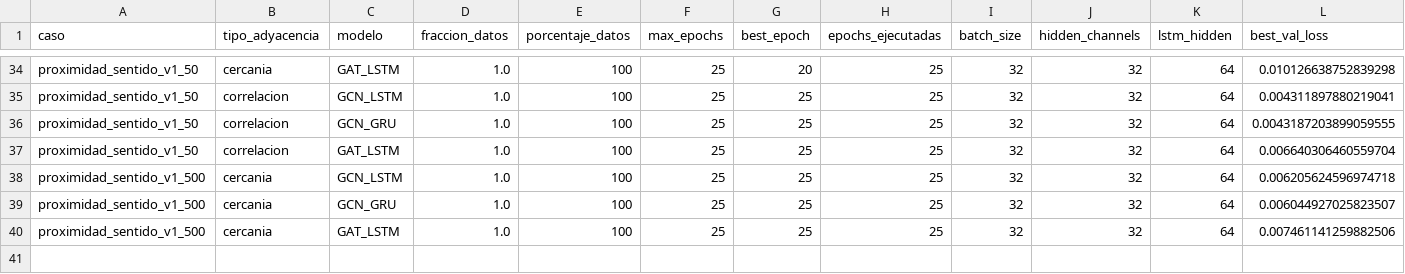
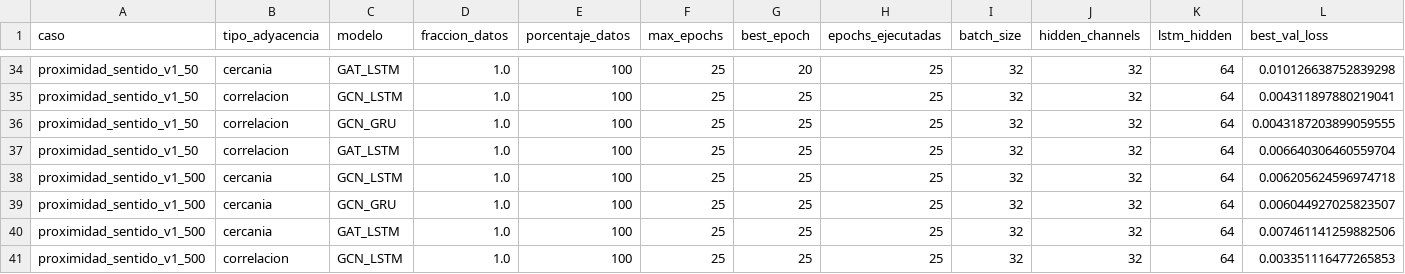
Before and after one commit to maisaarial/prediccion-congestion-trafico-gnn, a CSV file: results/experimentos_epocas_datos/run_20260504_171233/resultados_completos.csv, drawn as a sheet; only a part is shown, gaps mark what is left out; rows hold the shown columns only; the diff names each change by its address in the sheet, - before the commit and + after, or states it on an @@ line.

Commit message:
avance experimento: run_20260504_171233

```diff
--- a/results/experimentos_epocas_datos/run_20260504_171233/resultados_completos.csv
+++ b/results/experimentos_epocas_datos/run_20260504_171233/resultados_completos.csv
+row 41: proximidad_sentido_v1_500 | correlacion | GCN_LSTM | 1.0 | 100 | 25 | 25 | 25 | 32 | 32 | 64 | 0.003351116477265853
```
Also changed, not shown: 6 other files.
